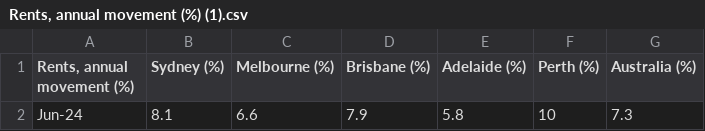
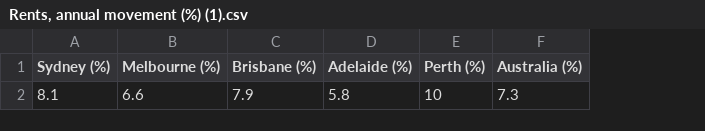
Before and after one commit to AdrianEngCheeErn/Assignment2, a CSV file: Rents, annual movement (%) (1).csv, drawn as a sheet; the diff names each change by its address in the sheet, - before the commit and + after, or states it on an @@ line.

```diff
--- a/Rents, annual movement (%) (1).csv
+++ b/Rents, annual movement (%) (1).csv
-column A (Rents, annual movement (%)), row 2: Jun-24
```
Also changed, not shown: 2 other files.
